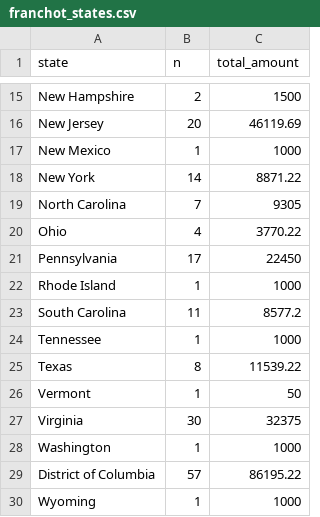
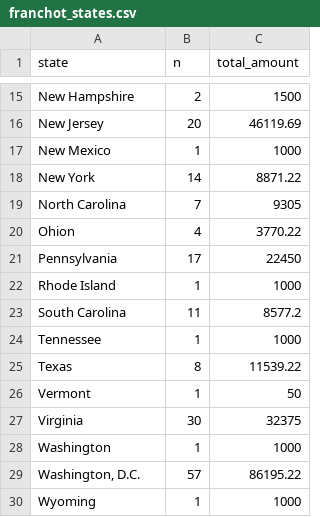
Before and after one commit to stephenneukam/CNS_Annapolis, a CSV file: Campaign_finance/data_viz/franchot_states.csv, drawn as a sheet; only a part is shown, gaps mark what is left out.

```diff
--- a/Campaign_finance/data_viz/franchot_states.csv
+++ b/Campaign_finance/data_viz/franchot_states.csv
@@ -19,3 +19,3 @@ New York,14,8871.22
 North Carolina,7,9305
-Ohio,4,3770.22
+Ohion,4,3770.22
 Pennsylvania,17,22450
@@ -28,3 +28,3 @@ Virginia,30,32375
 Washington,1,1000
-District of Columbia,57,86195.22
+"Washington, D.C.",57,86195.22
 Wyoming,1,1000
```
Also changed, not shown: Campaign_finance/data_viz/king_states.csv, Campaign_finance/data_viz/moore_states.csv, 4 other files.
